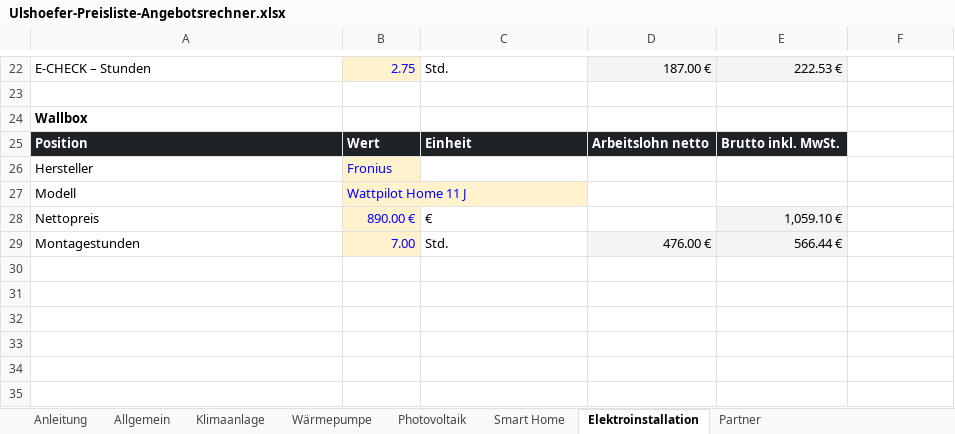
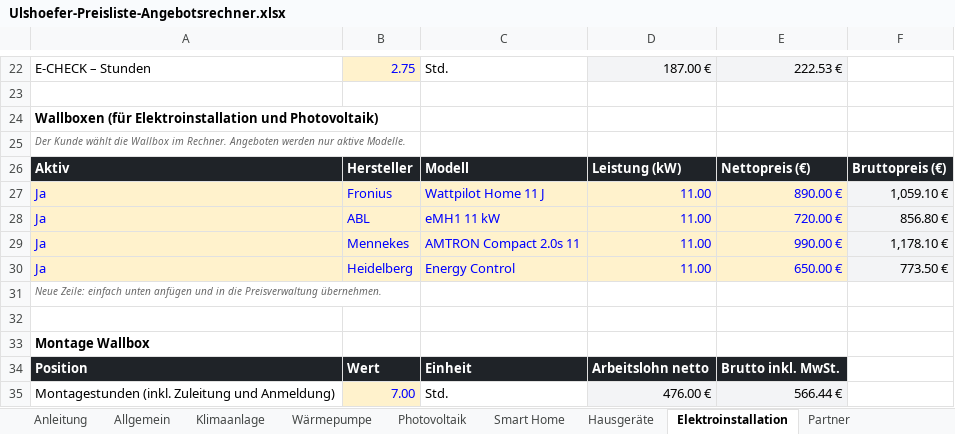
Before and after one commit to EdisonACDC/ulshoefer-vorschau, an Excel workbook: Ulshoefer-Preisliste-Angebotsrechner.xlsx, sheet Elektroinstallation, drawn as a sheet; only a part is shown, gaps mark what is left out; values as stored, in another font and other column widths than the file's, no borders; removed rows and columns are numbered as before the commit, all else as after; the diff names each change by its address in the sheet, - before the commit and + after, or states it on an @@ line.

```diff
--- a/Ulshoefer-Preisliste-Angebotsrechner.xlsx (sheet Elektroinstallation)
+++ b/Ulshoefer-Preisliste-Angebotsrechner.xlsx (sheet Elektroinstallation)
+sheet tab: Hausgeräte
-A24: Wallbox
+A24: Wallboxen (für Elektroinstallation und Photovoltaik)
+row 25: Der Kunde wählt die Wallbox im Rechner. Angeboten werden nur aktive Modelle.
+row 26: Aktiv | Hersteller | Modell | Leistung (kW) | Nettopreis (€) | Bruttopreis (€)
+row 27: Ja | Fronius | Wattpilot Home 11 J | 11.00 | 890.00 € | 1,059.10 €
+row 28: Ja | ABL | eMH1 11 kW | 11.00 | 720.00 € | 856.80 €
+row 29: Ja | Mennekes | AMTRON Compact 2.0s 11 | 11.00 | 990.00 € | 1,178.10 €
+row 30: Ja | Heidelberg | Energy Control | 11.00 | 650.00 € | 773.50 €
+row 31: Neue Zeile: einfach unten anfügen und in die Preisverwaltung übernehmen.
+row 32: (empty)
+row 33: Montage Wallbox
-row 26: Hersteller | Fronius
-row 27: Modell | Wattpilot Home 11 J
-row 28: Nettopreis | 890.00 € | € |  | 1,059.10 €
-A35: Montagestunden
+A35: Montagestunden (inkl. Zuleitung und Anmeldung)
```
Also changed, not shown: sheet Klimaanlage, sheet Photovoltaik, sheet Wärmepumpe, sheet Anleitung, sheet Allgemein, formulas that keep their value, 4 other files.
